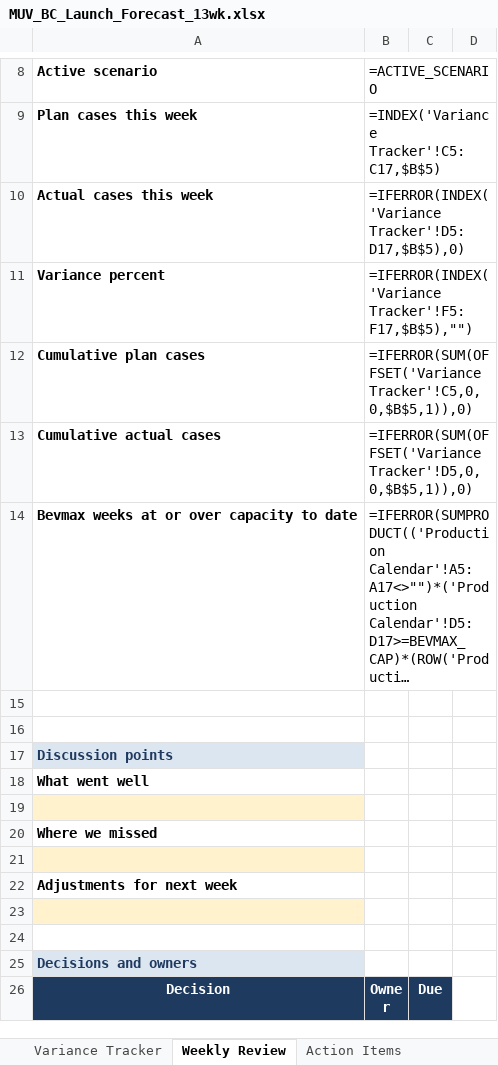
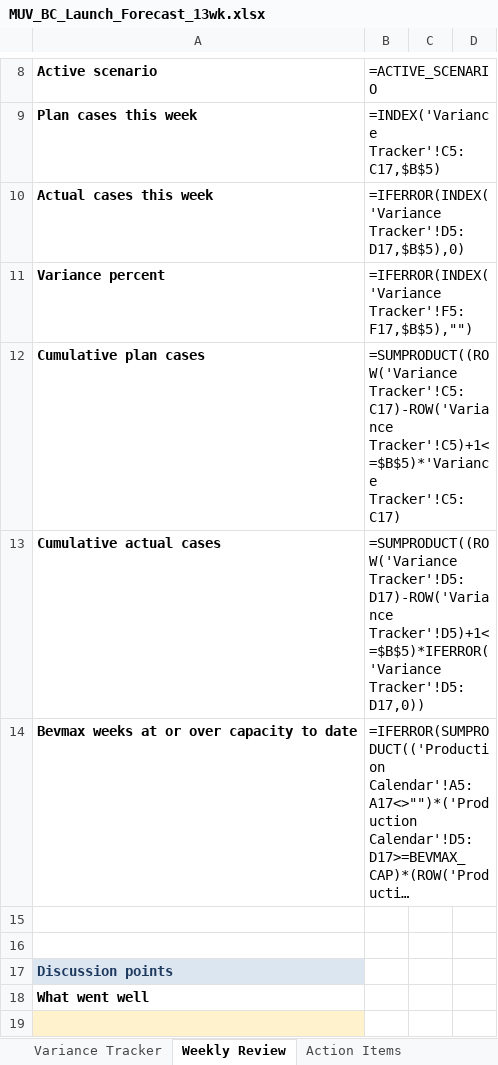
Before and after one commit to louisnto-cloud/my-first-project, an Excel workbook: MUV_BC_Launch_Forecast_13wk.xlsx, sheet Weekly Review, drawn as a sheet; only a part is shown, gaps mark what is left out; the shorter side is filled out with more unchanged rows; long unchanged cells end in …; values as stored, in another font and other column widths than the file's, no borders; formulas without a stored value are shown as written; the diff names each change by its address in the sheet, - before the commit and + after, or states it on an @@ line.

```diff
--- a/MUV_BC_Launch_Forecast_13wk.xlsx (sheet Weekly Review)
+++ b/MUV_BC_Launch_Forecast_13wk.xlsx (sheet Weekly Review)
-B12: =IFERROR(SUM(OFFSET('Variance Tracker'!C5,0,0,$B$5,1)),0)
+B12: =SUMPRODUCT((ROW('Variance Tracker'!C5:C17)-ROW('Variance Tracker'!C5)+1<=$B$5)*'Variance Tracker'!C5:C17)
-B13: =IFERROR(SUM(OFFSET('Variance Tracker'!D5,0,0,$B$5,1)),0)
+B13: =SUMPRODUCT((ROW('Variance Tracker'!D5:D17)-ROW('Variance Tracker'!D5)+1<=$B$5)*IFERROR('Variance Tracker'!D5:D17,0))
```
Also changed, not shown: 1 other file.
